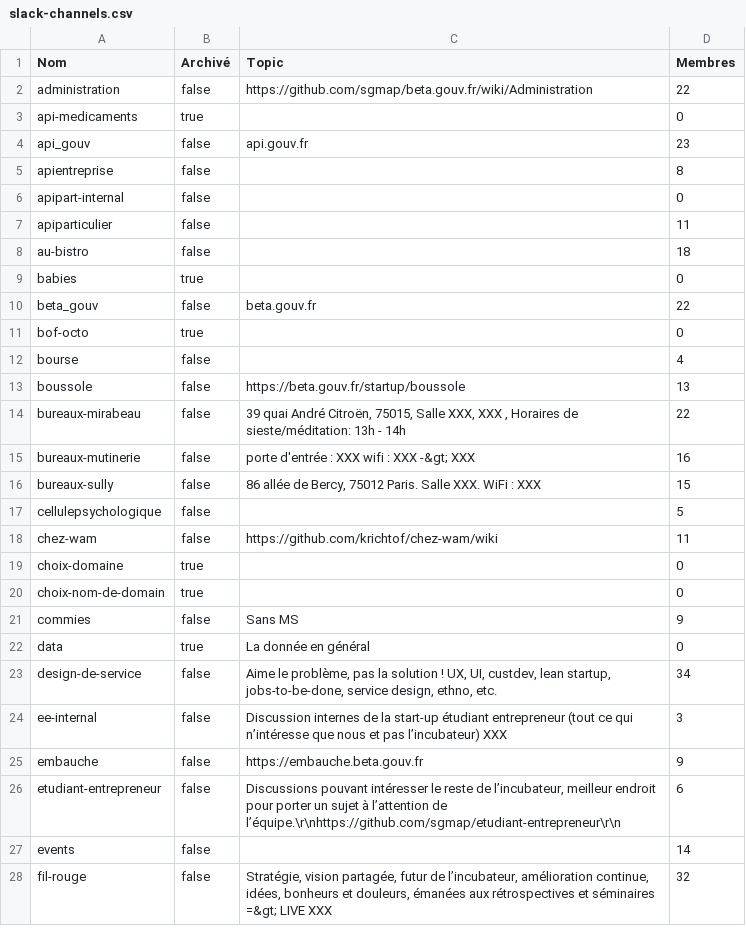
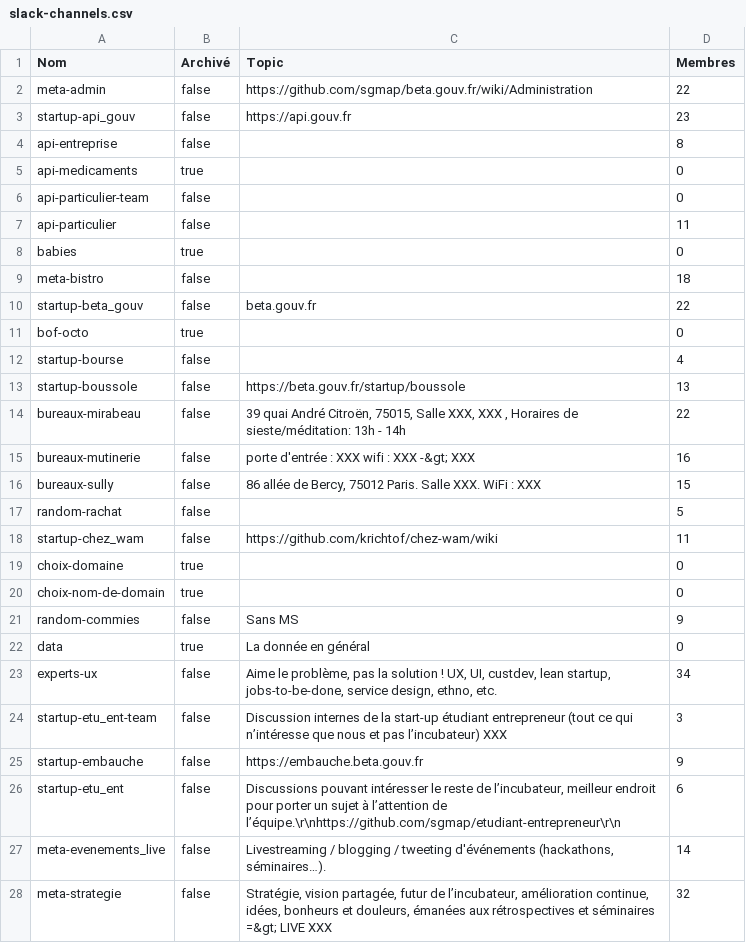
Before and after one commit to betagouv/beta.wip, a CSV file: slack-channels.csv, drawn as a sheet; only a part is shown; the diff covers the shown part only.

Commit message:
Rename channels

```diff
--- a/slack-channels.csv
+++ b/slack-channels.csv
@@ -1,14 +1,14 @@
 Nom,Archivé,Topic,Membres
-administration,false,"https://github.com/sgmap/beta.gouv.fr/wiki/Administration",22
+meta-admin,false,"https://github.com/sgmap/beta.gouv.fr/wiki/Administration",22
+startup-api_gouv,false,"https://api.gouv.fr",23
+api-entreprise,false,"",8
 api-medicaments,true,"",0
-api_gouv,false,"api.gouv.fr",23
-apientreprise,false,"",8
-apipart-internal,false,"",0
-apiparticulier,false,"",11
-au-bistro,false,"",18
+api-particulier-team,false,"",0
+api-particulier,false,"",11
 babies,true,"",0
-beta_gouv,false,"beta.gouv.fr",22
+meta-bistro,false,"",18
+startup-beta_gouv,false,"beta.gouv.fr",22
 bof-octo,true,"",0
-bourse,false,"",4
-boussole,false,"https://beta.gouv.fr/startup/boussole",13
+startup-bourse,false,"",4
+startup-boussole,false,"https://beta.gouv.fr/startup/boussole",13
 bureaux-mirabeau,false,"39 quai André Citroën, 75015, Salle XXX, XXX , Horaires de sieste/méditation: 13h - 14h",22
@@ -16,13 +16,13 @@ bureaux-mutinerie,false,"porte d'entrée : XXX wifi : XXX -&gt; XXX",16
 bureaux-sully,false,"86 allée de Bercy, 75012 Paris. Salle XXX. WiFi : XXX",15
-cellulepsychologique,false,"",5
-chez-wam,false,"https://github.com/krichtof/chez-wam/wiki",11
+random-rachat,false,"",5
+startup-chez_wam,false,"https://github.com/krichtof/chez-wam/wiki",11
 choix-domaine,true,"",0
 choix-nom-de-domain,true,"",0
-commies,false,"Sans MS",9
+random-commies,false,"Sans MS",9
 data,true,"La donnée en général",0
-design-de-service,false,"Aime le problème, pas la solution ! UX, UI, custdev, lean startup, jobs-to-be-done, service design, ethno, etc.",34
-ee-internal,false,"Discussion internes de la start-up étudiant entrepreneur (tout ce qui n’intéresse que nous et pas l’incubateur) XXX",3
-embauche,false,"https://embauche.beta.gouv.fr",9
-etudiant-entrepreneur,false,"Discussions pouvant intéresser le reste de l’incubateur, meilleur endroit pour porter un sujet à l’attention de l’équipe.\r\nhttps://github.com/sgmap/etudiant-entrepreneur\r\n",6
-events,false,"",14
-fil-rouge,false,"Stratégie, vision partagée, futur de l’incubateur, amélioration continue, idées, bonheurs et douleurs, émanées aux rétrospectives et séminaires =&gt;  LIVE XXX",32
+experts-ux,false,"Aime le problème, pas la solution ! UX, UI, custdev, lean startup, jobs-to-be-done, service design, ethno, etc.",34
+startup-etu_ent-team,false,"Discussion internes de la start-up étudiant entrepreneur (tout ce qui n’intéresse que nous et pas l’incubateur) XXX",3
+startup-embauche,false,"https://embauche.beta.gouv.fr",9
+startup-etu_ent,false,"Discussions pouvant intéresser le reste de l’incubateur, meilleur endroit pour porter un sujet à l’attention de l’équipe.\r\nhttps://github.com/sgmap/etudiant-entrepreneur\r\n",6
+meta-evenements_live,false,"Livestreaming / blogging / tweeting d'événements (hackathons, séminaires…).",14
+meta-strategie,false,"Stratégie, vision partagée, futur de l’incubateur, amélioration continue, idées, bonheurs et douleurs, émanées aux rétrospectives et séminaires =&gt;  LIVE XXX",32
```
Also changed, not shown: 32 edited cells elsewhere in this file.
